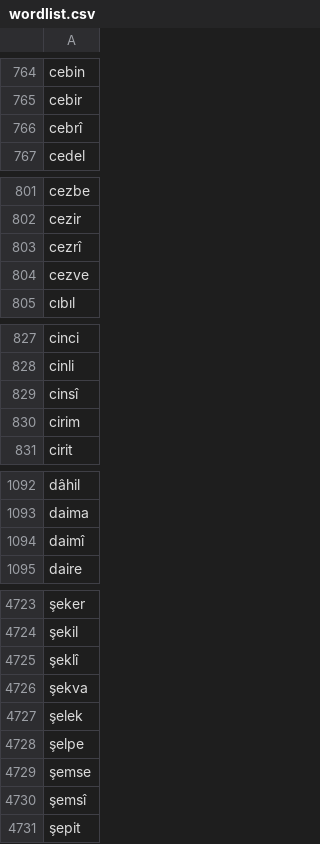
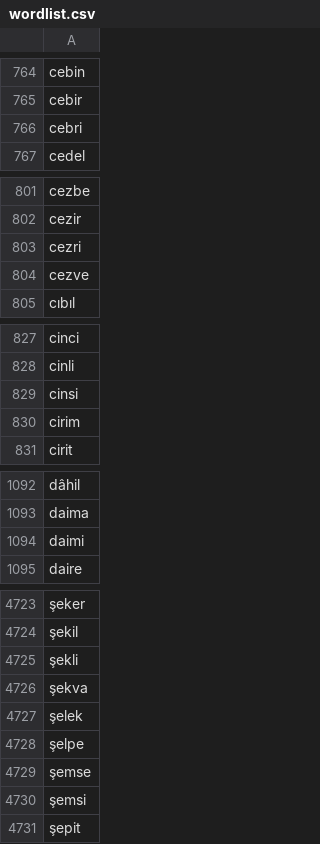
Before and after one commit to emrekndl/tr-wordle-py, a CSV file: data/wordlist.csv, drawn as a sheet; only a part is shown, gaps mark what is left out; the diff covers the shown part only; the diff names each change by its address in the sheet, - before the commit and + after, or states it on an @@ line.

```diff
--- a/data/wordlist.csv
+++ b/data/wordlist.csv
-A766: cebrî
+A766: cebri
-A803: cezrî
+A803: cezri
-A829: cinsî
+A829: cinsi
-A1094: daimî
+A1094: daimi
-A4725: şeklî
+A4725: şekli
-A4730: şemsî
+A4730: şemsi
```
Also changed, not shown: 31 edited cells elsewhere in this file, 8 other files.
